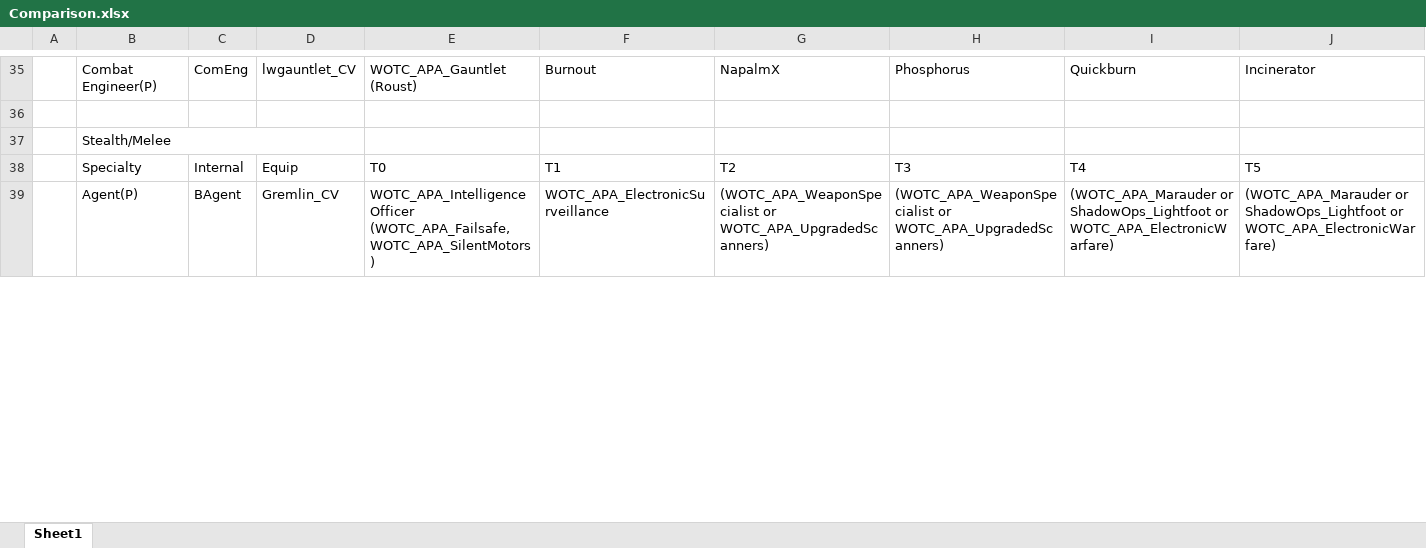
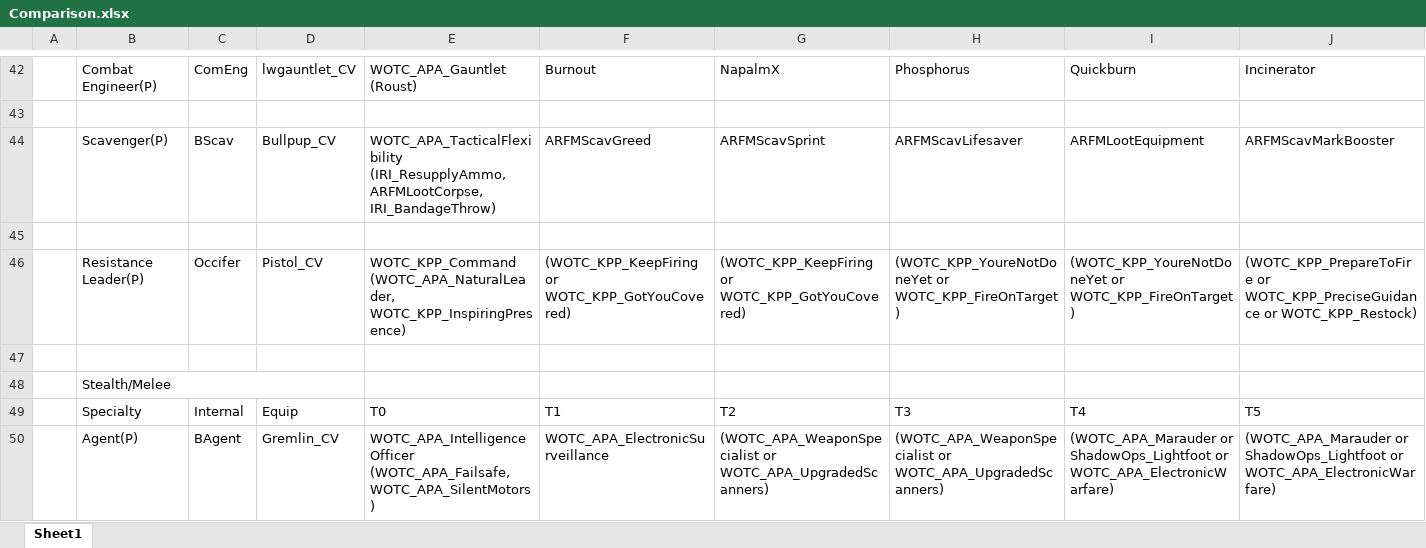
Before and after one commit to Grammarsalad/xcom2_my_tweaks, an Excel workbook: docs/Comparison.xlsx, sheet Sheet1, drawn as a sheet; only a part is shown, gaps mark what is left out; values as stored, in another font and other column widths than the file's, no cell formats; rows hold the shown columns only; the diff covers the shown part only; the diff names each change by its address in the sheet, - before the commit and + after, or states it on an @@ line.

```diff
--- a/docs/Comparison.xlsx (sheet Sheet1)
+++ b/docs/Comparison.xlsx (sheet Sheet1)
+row 44:  | Scavenger(P) | BScav | Bullpup_CV | WOTC_APA_TacticalFlexibility (IRI_ResupplyAmmo, ARFMLootCorpse, IRI_BandageThrow) | ARFMScavGreed | ARFMScavSprint | ARFMScavLifesaver | ARFMLootEquipment | ARFMScavMarkBooster
+row 45: (empty)
+row 46:  | Resistance Leader(P) | Occifer | Pistol_CV | WOTC_KPP_Command (WOTC_APA_NaturalLeader, WOTC_KPP_InspiringPresence) | (WOTC_KPP_KeepFiring or WOTC_KPP_GotYouCovered) | (WOTC_KPP_KeepFiring or WOTC_KPP_GotYouCovered) | (WOTC_KPP_YoureNotDoneYet or WOTC_KPP_FireOnTarget) | (WOTC_KPP_YoureNotDoneYet or WOTC_KPP_FireOnTarget) | (WOTC_KPP_PrepareToFire or WOTC_KPP_PreciseGuidance or WOTC_KPP_Restock)
+row 47: (empty)
```
Also changed, not shown: 11 added rows, 1 removed row and 1 moved row elsewhere in this sheet, cell formats, 2 other files.
